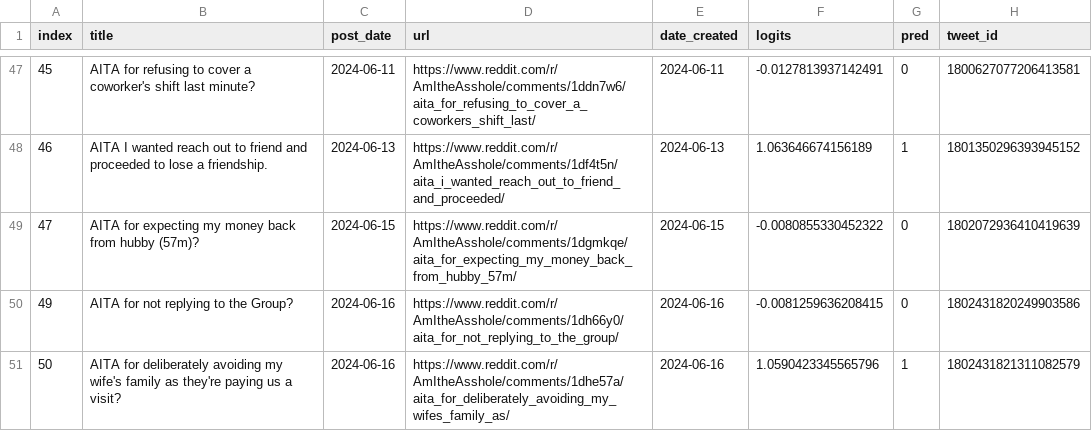
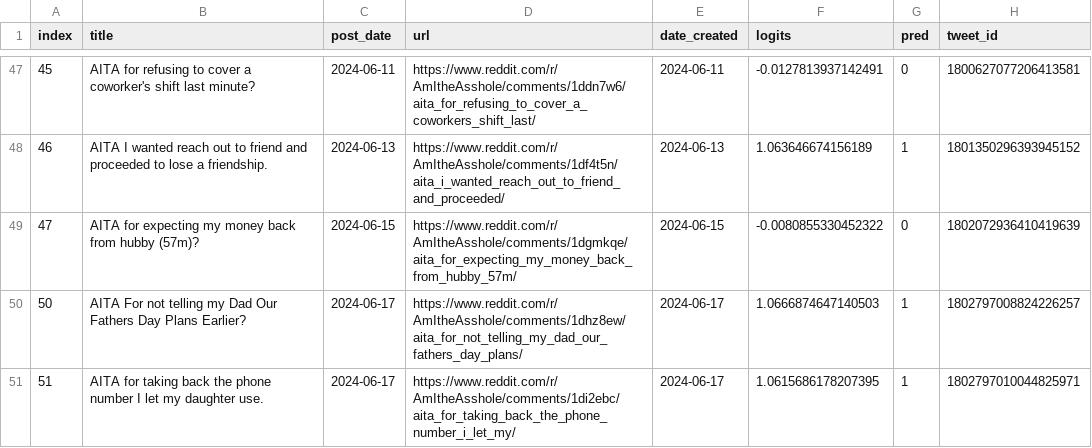
Before and after one commit to walkerped/aita_kaggle_app_tracking, a CSV file: app_tracking/prediction_sheets/unresolved_predictions.csv, drawn as a sheet; only a part is shown, gaps mark what is left out.

Commit message:
kaggle update tracking sheets

```diff
--- a/app_tracking/prediction_sheets/unresolved_predictions.csv
+++ b/app_tracking/prediction_sheets/unresolved_predictions.csv
@@ -51,3 +51,3 @@ index,title,post_date,url,date_created,logits,pred,tweet_id
 47,AITA for expecting my money back from hubby (57m)?,2024-06-15,https://www.reddit.com/r/AmItheAsshole/comments/1dgmkqe/aita_for_expecting_my_money_back_from_hubby_57m/,2024-06-15,-0.0080855330452322,0,1802072936410419639
-49,AITA for not replying to the Group?,2024-06-16,https://www.reddit.com/r/AmItheAsshole/comments/1dh66y0/aita_for_not_replying_to_the_group/,2024-06-16,-0.0081259636208415,0,1802431820249903586
-50,AITA for deliberately avoiding my wife's family as they're paying us a visit?,2024-06-16,https://www.reddit.com/r/AmItheAsshole/comments/1dhe57a/aita_for_deliberately_avoiding_my_wifes_family_as/,2024-06-16,1.0590423345565796,1,1802431821311082579
+50,AITA For not telling my Dad Our Fathers Day Plans Earlier?,2024-06-17,https://www.reddit.com/r/AmItheAsshole/comments/1dhz8ew/aita_for_not_telling_my_dad_our_fathers_day_plans/,2024-06-17,1.0666874647140503,1,1802797008824226257
+51,AITA for taking back the phone number I let my daughter use.,2024-06-17,https://www.reddit.com/r/AmItheAsshole/comments/1di2ebc/aita_for_taking_back_the_phone_number_i_let_my/,2024-06-17,1.0615686178207395,1,1802797010044825971
```
Also changed, not shown: 3 other files.
